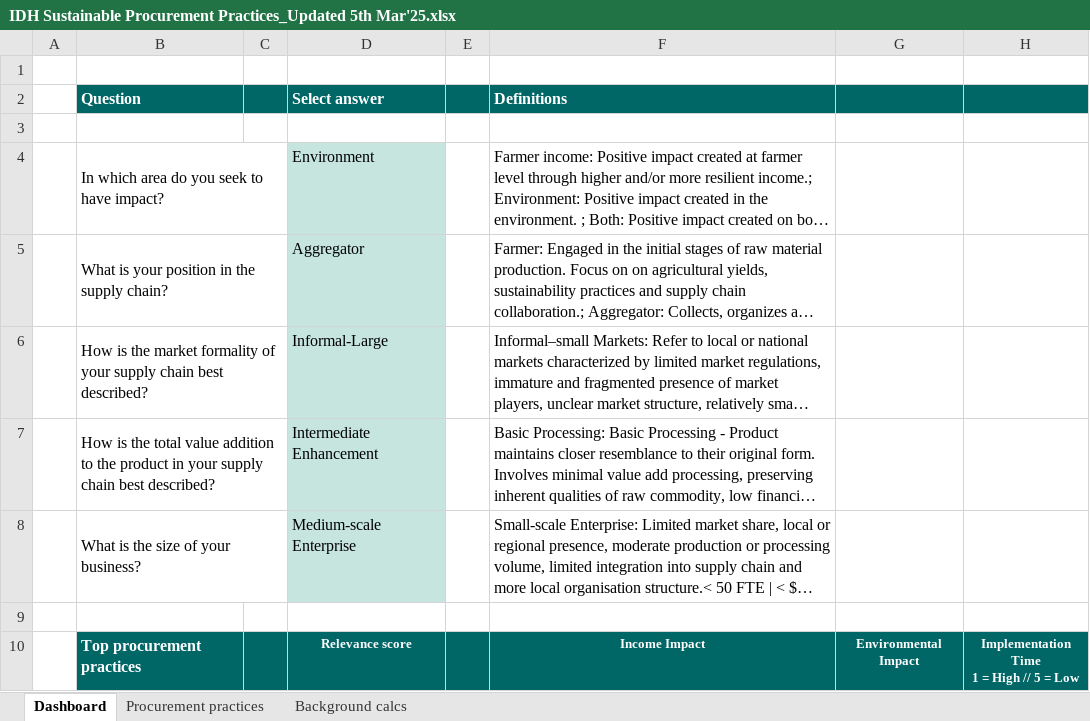
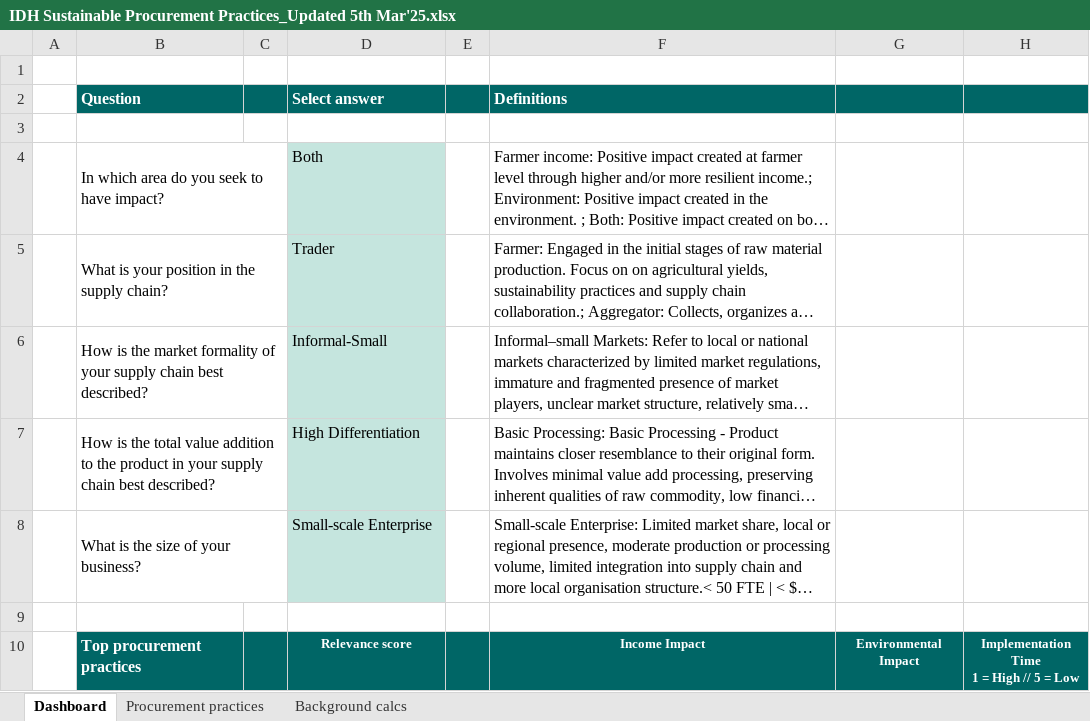
Before and after one commit to akvo/IDH-IDC, an Excel workbook: backend/source/transformer/procurement_library/IDH Sustainable Procurement Practices_Updated 5th Mar'25.xlsx, sheet Dashboard, drawn as a sheet; only a part is shown; long unchanged cells end in …; values as stored, in another font and other column widths than the file's, no borders; the diff covers the shown part only; the diff names each change by its address in the sheet, - before the commit and + after, or states it on an @@ line.

```diff
--- a/backend/source/transformer/procurement_library/IDH Sustainable Procurement Practices_Updated 5th Mar'25.xlsx (sheet Dashboard)
+++ b/backend/source/transformer/procurement_library/IDH Sustainable Procurement Practices_Updated 5th Mar'25.xlsx (sheet Dashboard)
-D4: Environment
+D4: Both
-D5: Aggregator
+D5: Trader
-D6: Informal-Large
+D6: Informal-Small
-D7: Intermediate Enhancement
+D7: High Differentiation
-D8: Medium-scale Enterprise
+D8: Small-scale Enterprise
```
Also changed, not shown: 10 added rows, 10 removed rows and 11 edited cells elsewhere in this sheet, sheet Background calcs, sheet Procurement practices, formulas that keep their value, 1 other file.
